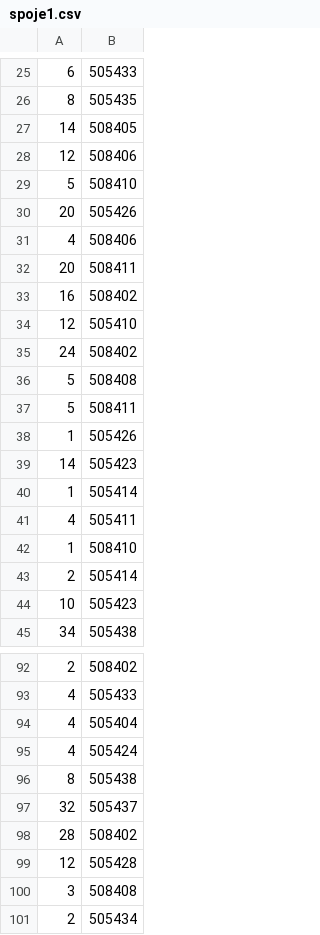
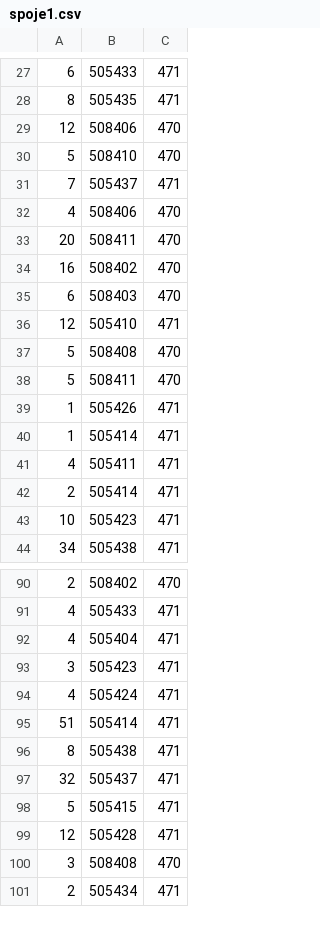
Before and after one commit to MartinaCer/projekt-pocet-soferov, a CSV file: spoje1.csv, drawn as a sheet; only a part is shown, gaps mark what is left out; removed rows and columns are numbered as before the commit, all else as after; the diff covers the shown part only; the diff names each change by its address in the sheet, - before the commit and + after, or states it on an @@ line.

```diff
--- a/spoje1.csv
+++ b/spoje1.csv
+column C, rows 27-30: 471 | 471 | 470 | 470; rows 32-34: all 470; rows 36-44: 471 | 470 | 470 | 471 | 471 | 471 | 471 | 471 | 471; rows 90-92: 470 | 471 | 471; row 94: 471; rows 96-97: 471 | 471; rows 99-101: 471 | 470 | 471
-row 27: 14 | 508405
-row 30: 20 | 505426
+row 31: 7 | 505437 | 471
+row 35: 6 | 508403 | 470
-row 35: 24 | 508402
-row 39: 14 | 505423
-row 42: 1 | 508410
+row 93: 3 | 505423 | 471
+row 95: 51 | 505414 | 471
-row 98: 28 | 508402
+row 98: 5 | 505415 | 471
```
Also changed, not shown: 7 added rows and 6 removed rows elsewhere in this file, spoje2.csv, turnusy.csv, 5 other files.
